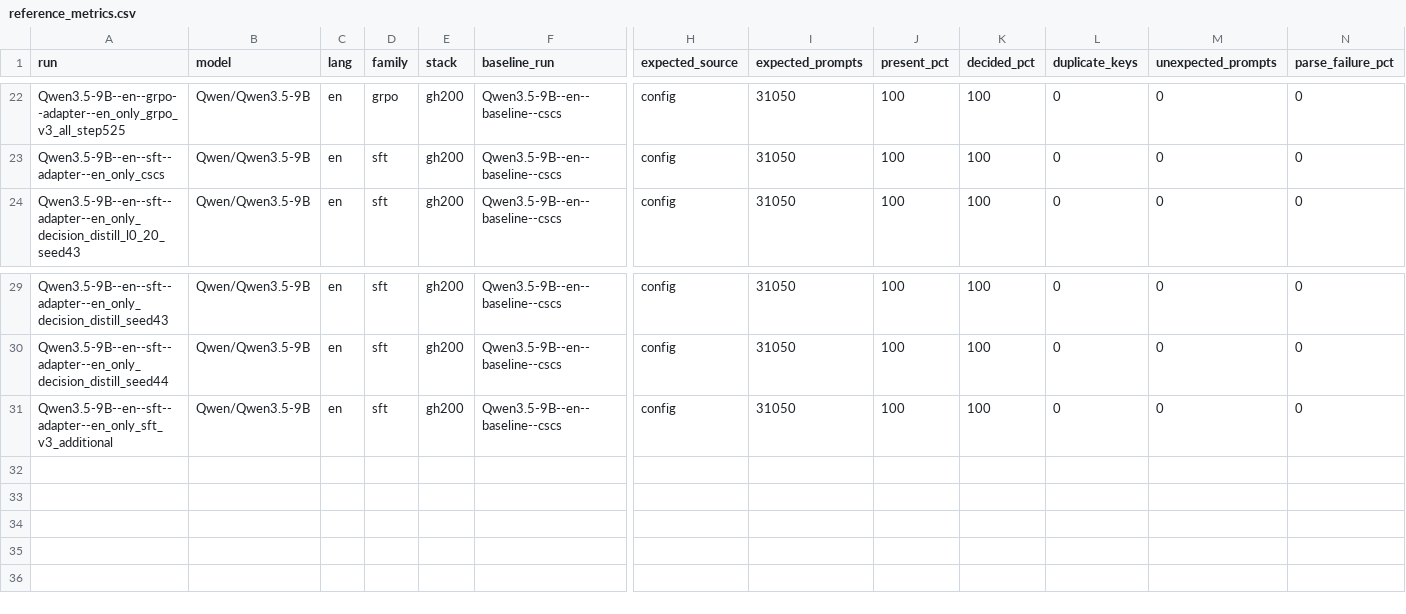
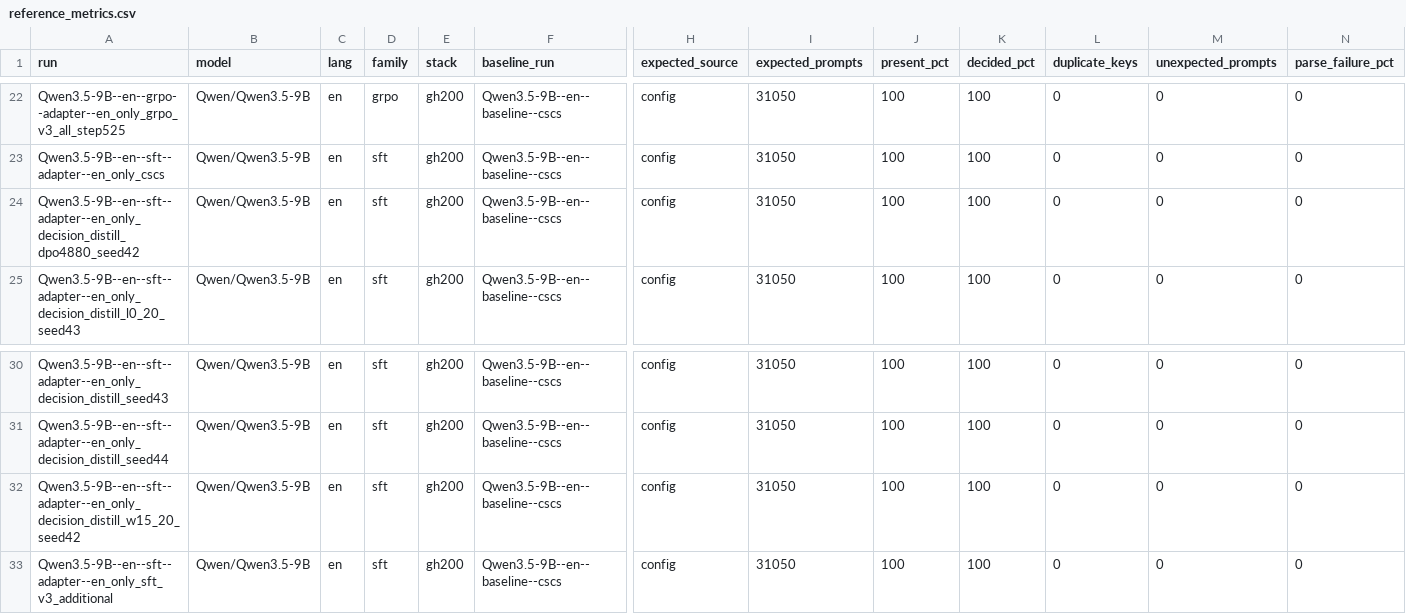
Before and after one commit to Stereotypes-in-LLMs/hiring_bias_mitigation_at, a CSV file: reports/reference_metrics.csv, drawn as a sheet; only a part is shown, gaps mark what is left out; rows hold the shown columns only; the diff names each change by its address in the sheet, - before the commit and + after, or states it on an @@ line.

```diff
--- a/reports/reference_metrics.csv
+++ b/reports/reference_metrics.csv
+row 24: Qwen3.5-9B--en--sft--adapter--en_only_decision_distill_dpo4880_seed42 | Qwen/Qwen3.5-9B | en | sft | gh200 | Qwen3.5-9B--en--baseline--cscs | config | 31050 | 100 | 100 | 0 | 0 | 0
+row 32: Qwen3.5-9B--en--sft--adapter--en_only_decision_distill_w15_20_seed42 | Qwen/Qwen3.5-9B | en | sft | gh200 | Qwen3.5-9B--en--baseline--cscs | config | 31050 | 100 | 100 | 0 | 0 | 0
```
Also changed, not shown: reports/comparisons.csv, 9 other files.
